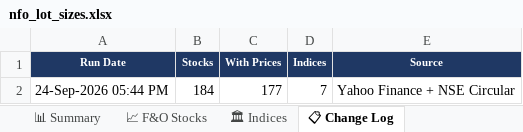
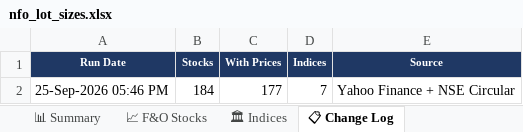
Before and after one commit to spurandhar0/nfo-lot-size-tracker, an Excel workbook: data/nfo_lot_sizes.xlsx, sheet 📋 Change Log, drawn as a sheet; values as stored, in another font and other column widths than the file's, no borders; the diff names each change by its address in the sheet, - before the commit and + after, or states it on an @@ line.

```diff
--- a/data/nfo_lot_sizes.xlsx (sheet 📋 Change Log)
+++ b/data/nfo_lot_sizes.xlsx (sheet 📋 Change Log)
-A2 (Run Date): 24-Sep-2026 05:44 PM
+A2 (Run Date): 25-Sep-2026 05:46 PM
```
Also changed, not shown: sheet 📈 F&O Stocks, sheet 📊 Summary, sheet 🏛 Indices, 1 other file.
